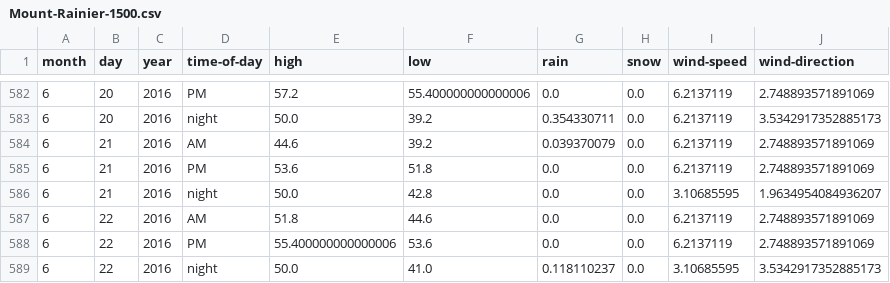
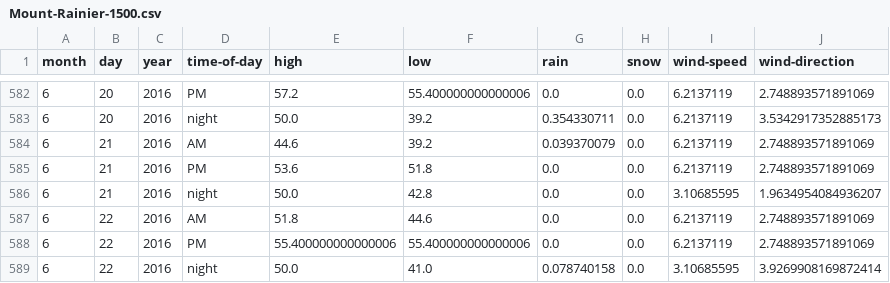
Before and after one commit to psathyrella/weatherhistory, a CSV file: mtwx/Mount-Rainier-1500.csv, drawn as a sheet; only a part is shown, gaps mark what is left out.

```diff
--- a/mtwx/Mount-Rainier-1500.csv
+++ b/mtwx/Mount-Rainier-1500.csv
@@ -587,3 +587,3 @@ month,day,year,time-of-day,high,low,rain,snow,wind-speed,wind-direction
 6,22,2016,AM,51.8,44.6,0.0,0.0,6.2137119,2.748893571891069
-6,22,2016,PM,55.400000000000006,53.6,0.0,0.0,6.2137119,2.748893571891069
-6,22,2016,night,50.0,41.0,0.118110237,0.0,3.10685595,3.5342917352885173
+6,22,2016,PM,55.400000000000006,55.400000000000006,0.0,0.0,6.2137119,2.748893571891069
+6,22,2016,night,50.0,41.0,0.078740158,0.0,3.10685595,3.9269908169872414
```
Also changed, not shown: mtwx/Devils-Thumb-2767.csv, mtwx/Serratus-Mountain-2321.csv, 35 other files.
